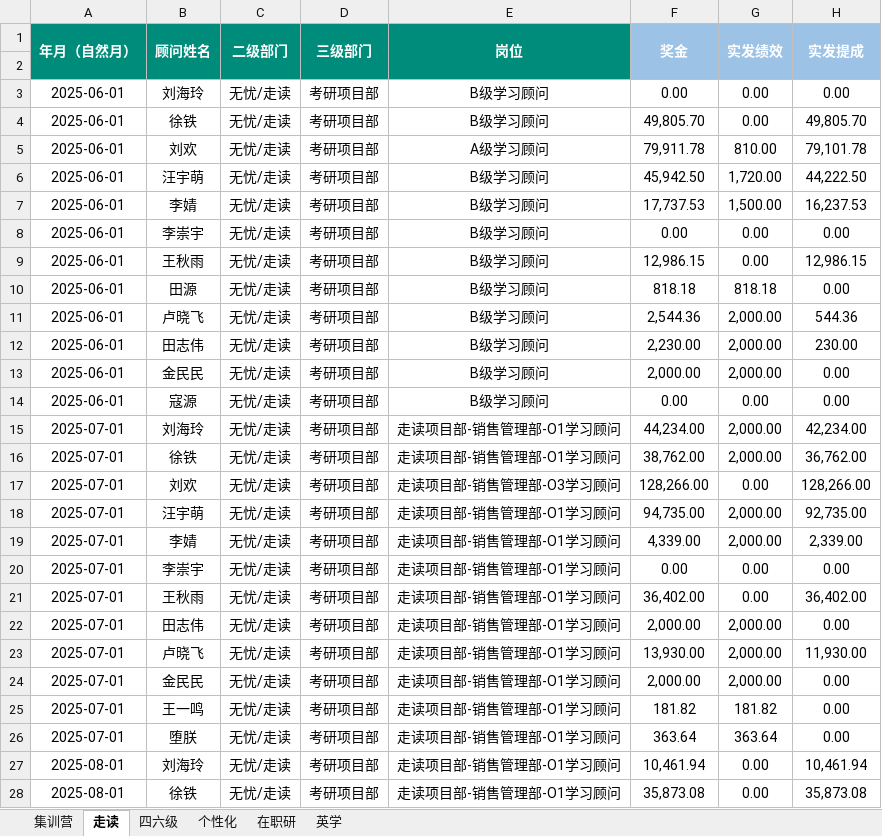
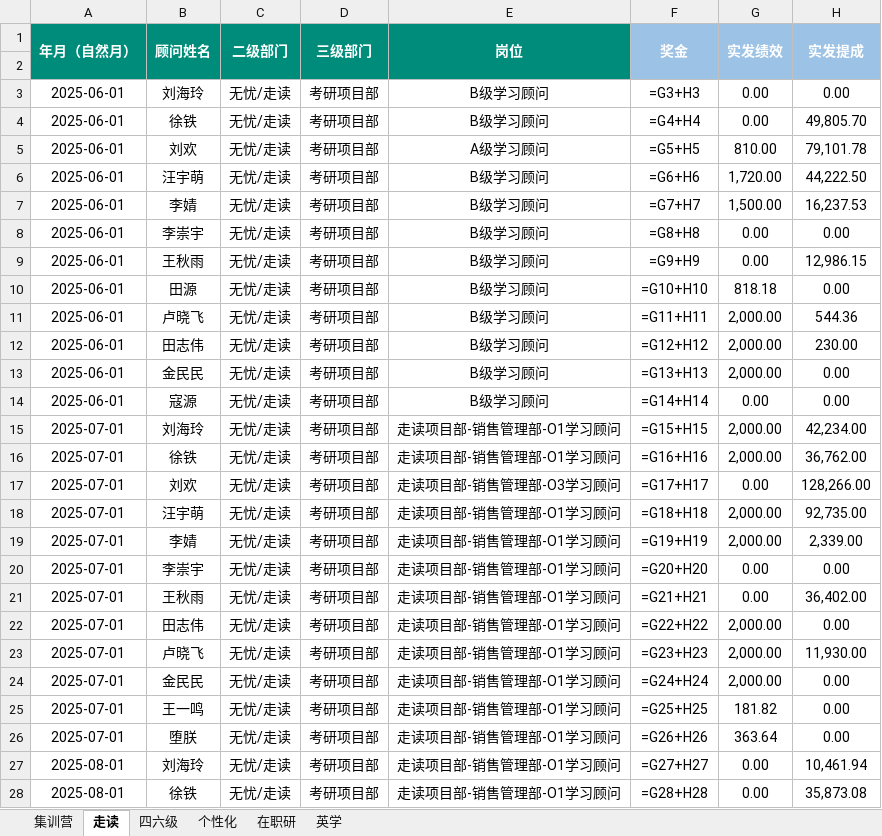
Before and after one commit to kk1780515605-ship-it/xdf-ass1, an Excel workbook: 北京中心顾问薪酬绩效台账.xlsx, sheet 走读, drawn as a sheet; only a part is shown; values as stored, in another font and other column widths than the file's, no borders; formulas without a stored value are shown as written; the diff covers the shown part only; the diff names each change by its address in the sheet, - before the commit and + after, or states it on an @@ line.

```diff
--- a/北京中心顾问薪酬绩效台账.xlsx (sheet 走读)
+++ b/北京中心顾问薪酬绩效台账.xlsx (sheet 走读)
-F3: 0.00
+F3: =G3+H3
-F4: 49,805.70
+F4: =G4+H4
-F5: 79,911.78
+F5: =G5+H5
-F6: 45,942.50
+F6: =G6+H6
-F7: 17,737.53
+F7: =G7+H7
-F8: 0.00
+F8: =G8+H8
-F9: 12,986.15
+F9: =G9+H9
-F10: 818.18
+F10: =G10+H10
-F11: 2,544.36
+F11: =G11+H11
-F12: 2,230.00
+F12: =G12+H12
-F13: 2,000.00
+F13: =G13+H13
-F14: 0.00
+F14: =G14+H14
-F15: 44,234.00
+F15: =G15+H15
-F16: 38,762.00
+F16: =G16+H16
-F17: 128,266.00
+F17: =G17+H17
-F18: 94,735.00
+F18: =G18+H18
-F19: 4,339.00
+F19: =G19+H19
-F20: 0.00
+F20: =G20+H20
-F21: 36,402.00
+F21: =G21+H21
-F22: 2,000.00
+F22: =G22+H22
-F23: 13,930.00
+F23: =G23+H23
-F24: 2,000.00
+F24: =G24+H24
-F25: 181.82
+F25: =G25+H25
-F26: 363.64
+F26: =G26+H26
-F27: 10,461.94
+F27: =G27+H27
-F28: 35,873.08
+F28: =G28+H28
```
Also changed, not shown: 130 edited cells elsewhere in this sheet, sheet 四六级, sheet 在职研, sheet 集训营, sheet 个性化, hidden cells.
